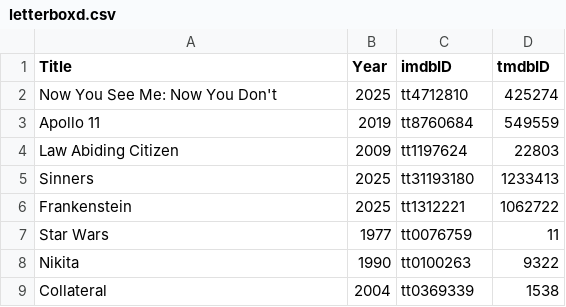
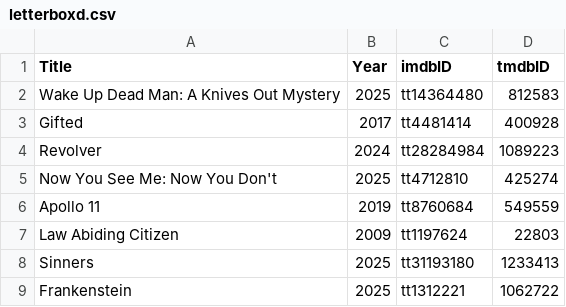
Before and after one commit to abusayed0206/actions, a CSV file: files/letterboxd.csv, drawn as a sheet; only a part is shown; the shorter side is filled out with more unchanged rows; the diff names each change by its address in the sheet, - before the commit and + after, or states it on an @@ line.

```diff
--- a/files/letterboxd.csv
+++ b/files/letterboxd.csv
+row 2: Wake Up Dead Man: A Knives Out Mystery | 2025 | tt14364480 | 812583
+row 3: Gifted | 2017 | tt4481414 | 400928
+row 4: Revolver | 2024 | tt28284984 | 1089223
```
Also changed, not shown: 1 other file.
